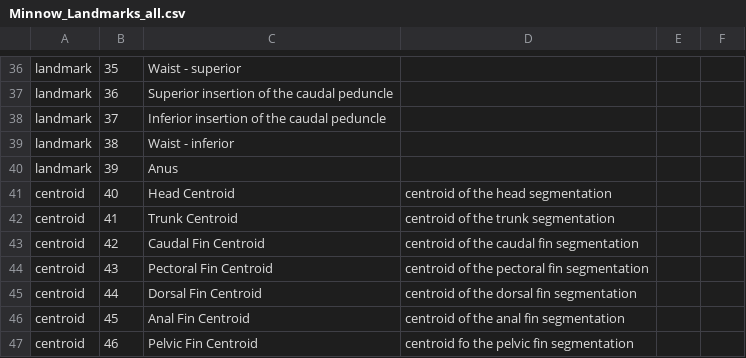
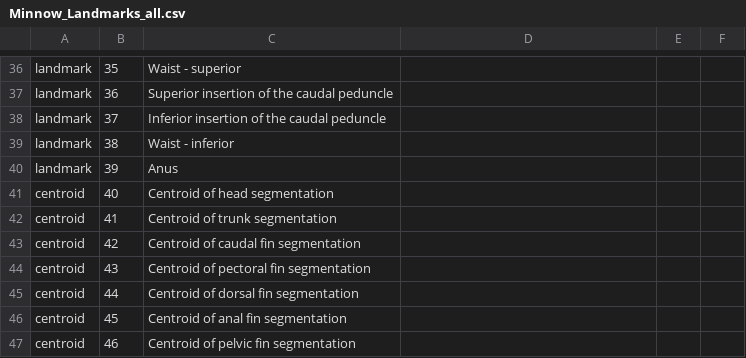
Before and after one commit to hdr-bgnn/Minnow_Segmented_Traits, a CSV file: Traits/Prospective Traits/Minnow_Landmarks_all.csv, drawn as a sheet; only a part is shown, gaps mark what is left out; the diff covers the shown part only.

```diff
--- a/Traits/Prospective Traits/Minnow_Landmarks_all.csv
+++ b/Traits/Prospective Traits/Minnow_Landmarks_all.csv
@@ -40,8 +40,8 @@ landmark,38,Waist - inferior,,,
 landmark,39,Anus,,,
-centroid,40,Head Centroid,centroid of the head segmentation,,
-centroid,41,Trunk Centroid,centroid of the trunk segmentation,,
-centroid,42,Caudal Fin Centroid,centroid of the caudal fin segmentation,,
-centroid,43,Pectoral Fin Centroid,centroid of the pectoral fin segmentation,,
-centroid,44,Dorsal Fin Centroid,centroid of the dorsal fin segmentation,,
-centroid,45,Anal Fin Centroid,centroid of the anal fin segmentation,,
-centroid,46,Pelvic Fin Centroid,centroid fo the pelvic fin segmentation,,
+centroid,40,Centroid of head segmentation,,,
+centroid,41,Centroid of trunk segmentation,,,
+centroid,42,Centroid of caudal fin segmentation,,,
+centroid,43,Centroid of pectoral fin segmentation,,,
+centroid,44,Centroid of dorsal fin segmentation,,,
+centroid,45,Centroid of anal fin segmentation,,,
+centroid,46,Centroid of pelvic fin segmentation,,,
```
Also changed, not shown: 1 added row, 1 removed row and 72 edited cells elsewhere in this file, Traits/Minnow_Landmarks_Burress_et_al_2017.csv.
